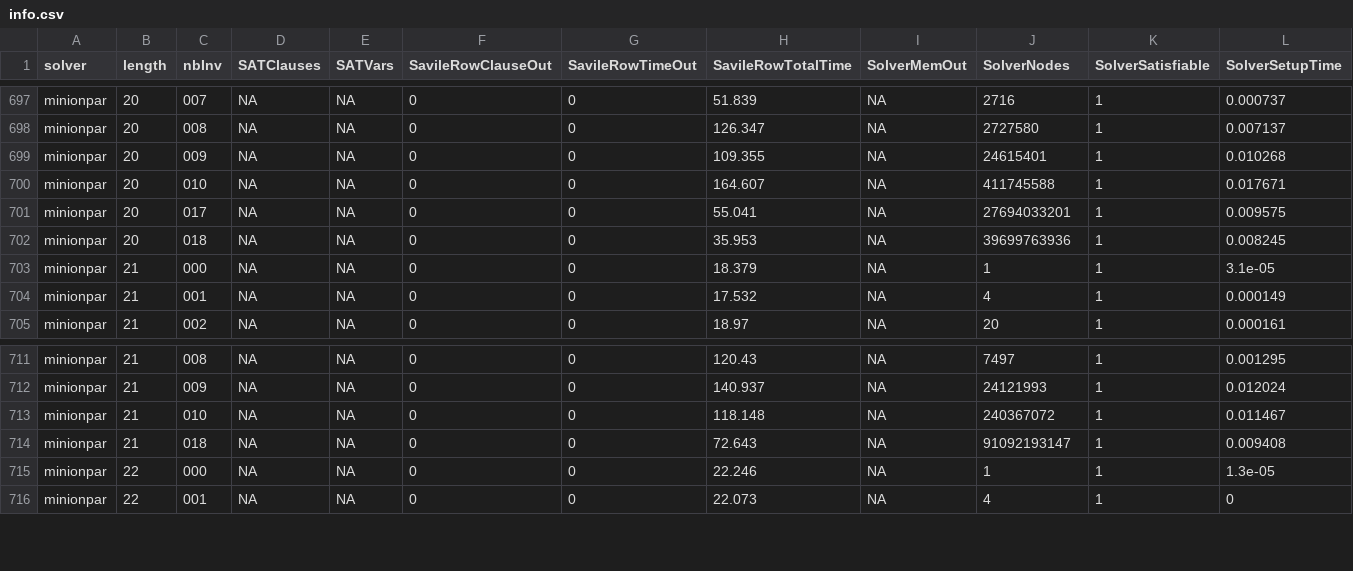
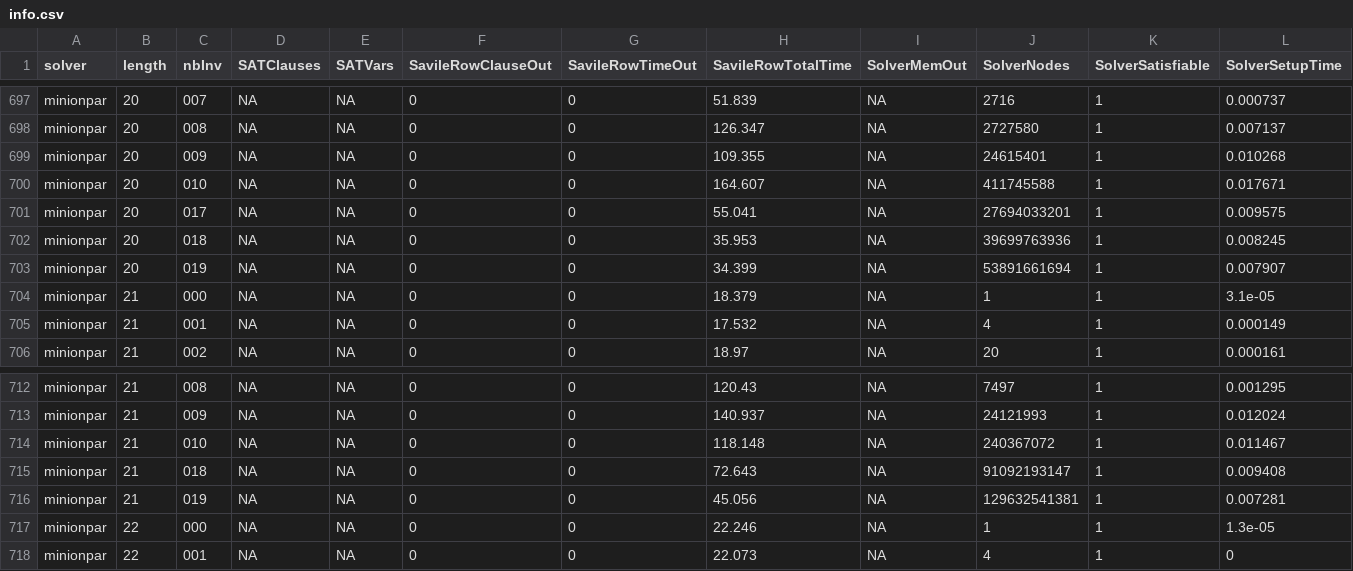
Before and after one commit to stacs-cp/permutation-classes-cp, a CSV file: PP23/av1324inversioncount/outputs/info.csv, drawn as a sheet; only a part is shown, gaps mark what is left out; rows hold the shown columns only; the diff names each change by its address in the sheet, - before the commit and + after, or states it on an @@ line.

Commit message:
22-019 is still running

```diff
--- a/PP23/av1324inversioncount/outputs/info.csv
+++ b/PP23/av1324inversioncount/outputs/info.csv
+row 703: minionpar | 20 | 019 | NA | NA | 0 | 0 | 34.399 | NA | 53891661694 | 1 | 0.007907
+row 716: minionpar | 21 | 019 | NA | NA | 0 | 0 | 45.056 | NA | 129632541381 | 1 | 0.007281
```
